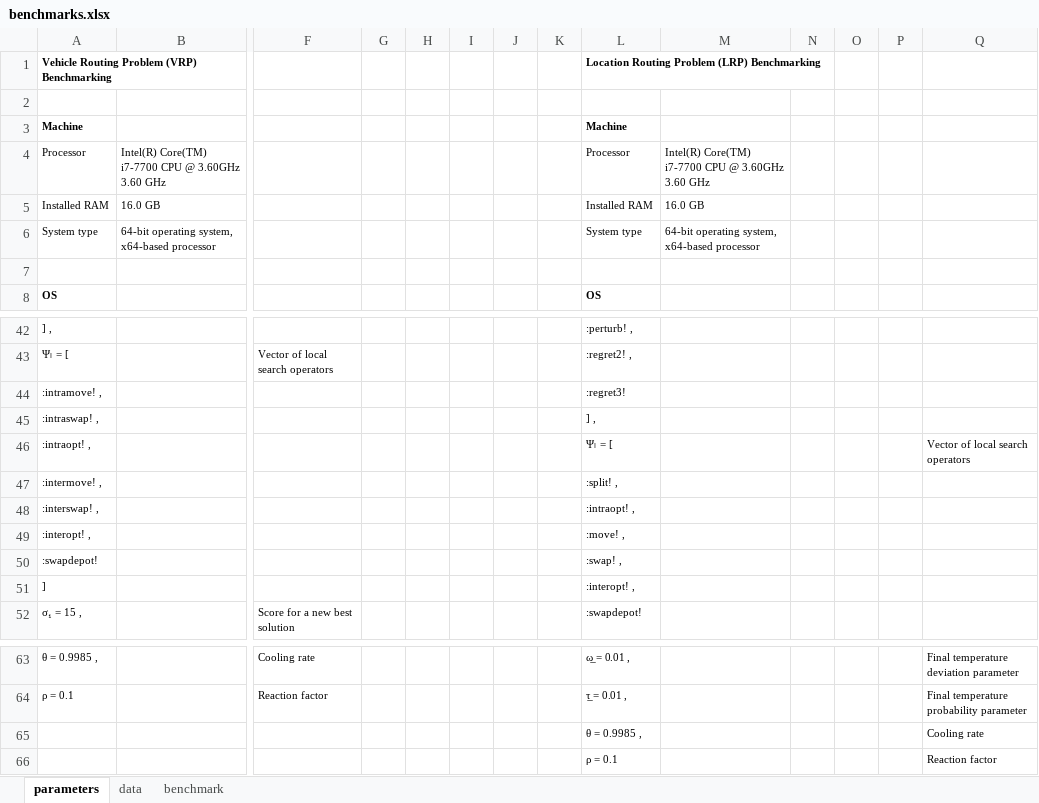
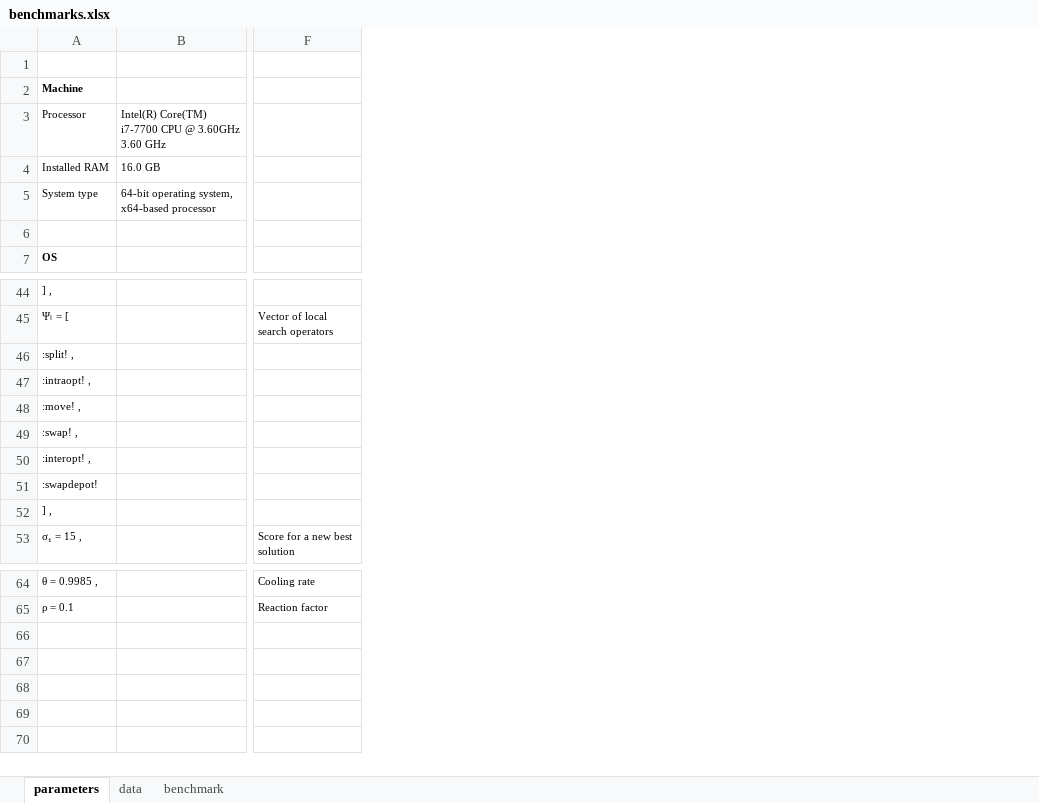
Before and after one commit to anmpahwa/LRP.jl, an Excel workbook: benchmarks.xlsx, sheet parameters, drawn as a sheet; only a part is shown, gaps mark what is left out; values as stored, in another font and other column widths than the file's, no borders; removed rows and columns are numbered as before the commit, all else as after; rows hold the shown columns only; the diff covers the shown part only; the diff names each change by its address in the sheet, - before the commit and + after, or states it on an @@ line.

Commit message:
update benchmarks

```diff
--- a/benchmarks.xlsx (sheet parameters)
+++ b/benchmarks.xlsx (sheet parameters)
-column G, empty
-column H, empty
-column I, empty
-column J, empty
-column K, empty
-column L, rows 3-8: Machine | Processor | Installed RAM | System type |  | OS; rows 42-44: :perturb! , | :regret2! , | :regret3!; rows 46-52: Ψₗ = [ | :split! , | :intraopt! , | :move! , | :swap! , | :interopt! , | :swapdepot!; rows 63-64: ω̲ = 0.01 , | τ̲ = 0.01 ,
-column M, rows 4-6: Intel(R) Core(TM) i7-7700 CPU @ 3.60GHz 3.60 GHz | 16.0 GB | 64-bit operating system, x64-based processor
-column N, empty
-column O, empty
-column P, empty
-column Q, row 46: Vector of local search operators; rows 63-64: Final temperature deviation parameter | Final temperature probability parameter
-row 1: Vehicle Routing Problem (VRP) Benchmarking |  |  |  |  |  |  |  | Location Routing Problem (LRP) Benchmarking
-A46: :intramove! ,
+A46: :split! ,
-row 45: :intraswap! , |  |  |  |  |  |  |  | ] ,
-A48: :intermove! ,
+A48: :move! ,
-A49: :interswap! ,
+A49: :swap! ,
-A52: ]
+A52: ] ,
-row 65:  |  |  |  |  |  |  |  | θ = 0.9985 , |  |  |  |  | Cooling rate
-row 66:  |  |  |  |  |  |  |  | ρ = 0.1 |  |  |  |  | Reaction factor
```
Also changed, not shown: 3 added rows and 1 edited cell elsewhere in this sheet, sheet data, sheet benchmark, formulas that keep their value, 1 other file.
